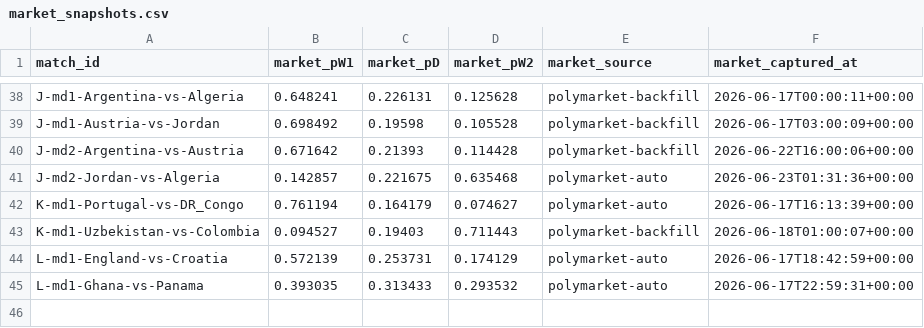
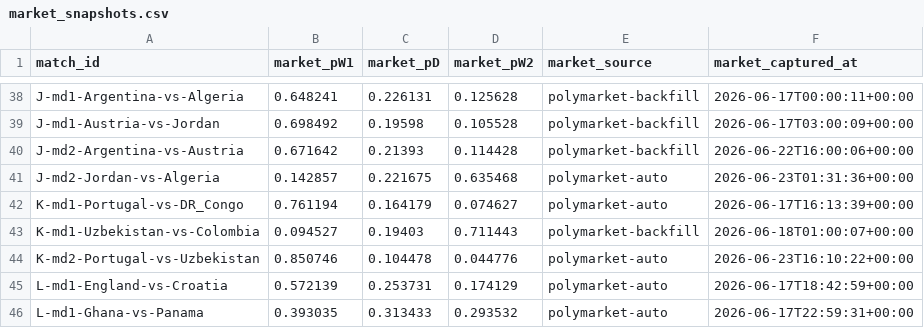
Before and after one commit to binlong09/wc2026-prediction-models, a CSV file: data/state/market_snapshots.csv, drawn as a sheet; only a part is shown, gaps mark what is left out.

```diff
--- a/data/state/market_snapshots.csv
+++ b/data/state/market_snapshots.csv
@@ -43,2 +43,3 @@ K-md1-Portugal-vs-DR_Congo,0.761194,0.164179,0.074627,polymarket-auto,2026-06-17
 K-md1-Uzbekistan-vs-Colombia,0.094527,0.19403,0.711443,polymarket-backfill,2026-06-18T01:00:07+00:00
+K-md2-Portugal-vs-Uzbekistan,0.850746,0.104478,0.044776,polymarket-auto,2026-06-23T16:10:22+00:00
 L-md1-England-vs-Croatia,0.572139,0.253731,0.174129,polymarket-auto,2026-06-17T18:42:59+00:00
```
Also changed, not shown: data/state/match_log.csv.
